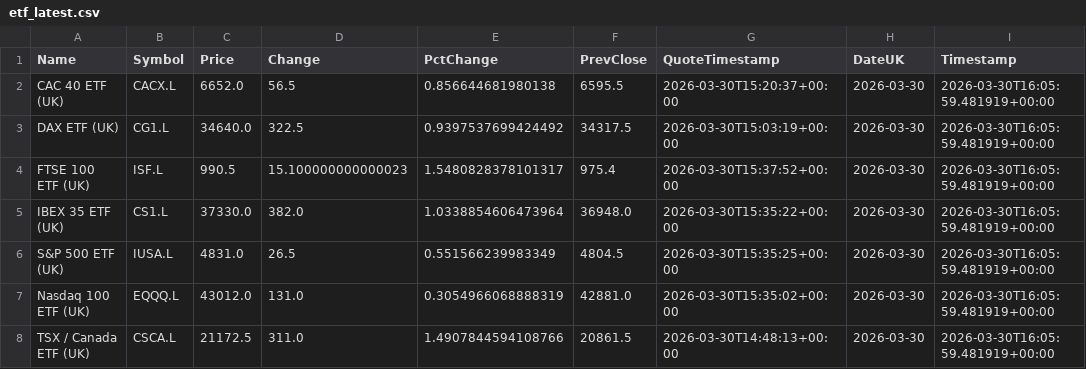
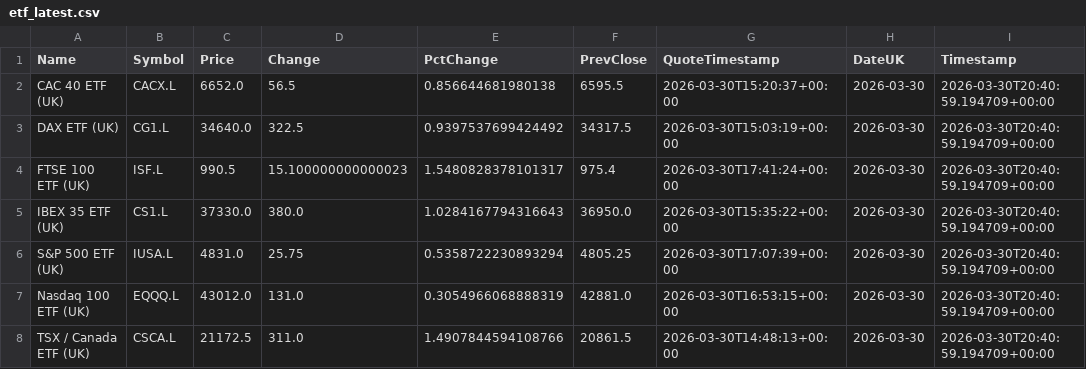
Before and after one commit to compound-lab/data, a CSV file: published/data/datasets/index_headlines/etf_latest.csv, drawn as a sheet; only a part is shown; the diff names each change by its address in the sheet, - before the commit and + after, or states it on an @@ line.

Commit message:
Update published data (2026-03-30T20-46-42-872Z)

```diff
--- a/published/data/datasets/index_headlines/etf_latest.csv
+++ b/published/data/datasets/index_headlines/etf_latest.csv
-I2:I8 (Timestamp): 2026-03-30T16:05:59.481919+00:00
+I2:I8 (Timestamp): 2026-03-30T20:40:59.194709+00:00
-G4 (QuoteTimestamp): 2026-03-30T15:37:52+00:00
+G4 (QuoteTimestamp): 2026-03-30T17:41:24+00:00
-D5 (Change): 382.0
+D5 (Change): 380.0
-E5 (PctChange): 1.0338854606473964
+E5 (PctChange): 1.0284167794316643
-F5 (PrevClose): 36948.0
+F5 (PrevClose): 36950.0
-D6 (Change): 26.5
+D6 (Change): 25.75
-E6 (PctChange): 0.551566239983349
+E6 (PctChange): 0.5358722230893294
-F6 (PrevClose): 4804.5
+F6 (PrevClose): 4805.25
-G6 (QuoteTimestamp): 2026-03-30T15:35:25+00:00
+G6 (QuoteTimestamp): 2026-03-30T17:07:39+00:00
-G7 (QuoteTimestamp): 2026-03-30T15:35:02+00:00
+G7 (QuoteTimestamp): 2026-03-30T16:53:15+00:00
```
Also changed, not shown: published/data/datasets/index_breadth/latest.csv, published/data/datasets/index_headlines/latest.csv, 11 other files.
